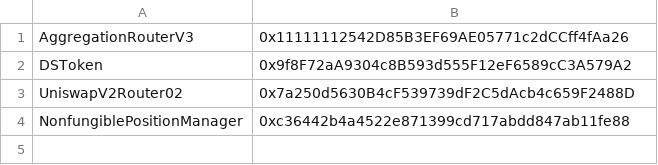
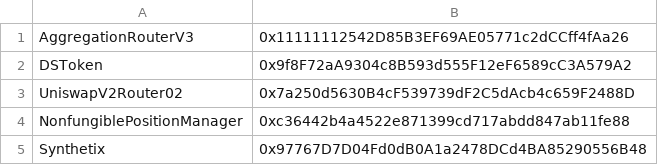
Before and after one commit to mrNuTz/solc-version-testset, a CSV file: addresses.csv, drawn as a sheet; the diff names each change by its address in the sheet, - before the commit and + after, or states it on an @@ line.

Commit message:
Synthetix 5

```diff
--- a/addresses.csv
+++ b/addresses.csv
+row 5: Synthetix | 0x97767D7D04Fd0dB0A1a2478DCd4BA85290556B48
```
Also changed, not shown: 5 other files.
